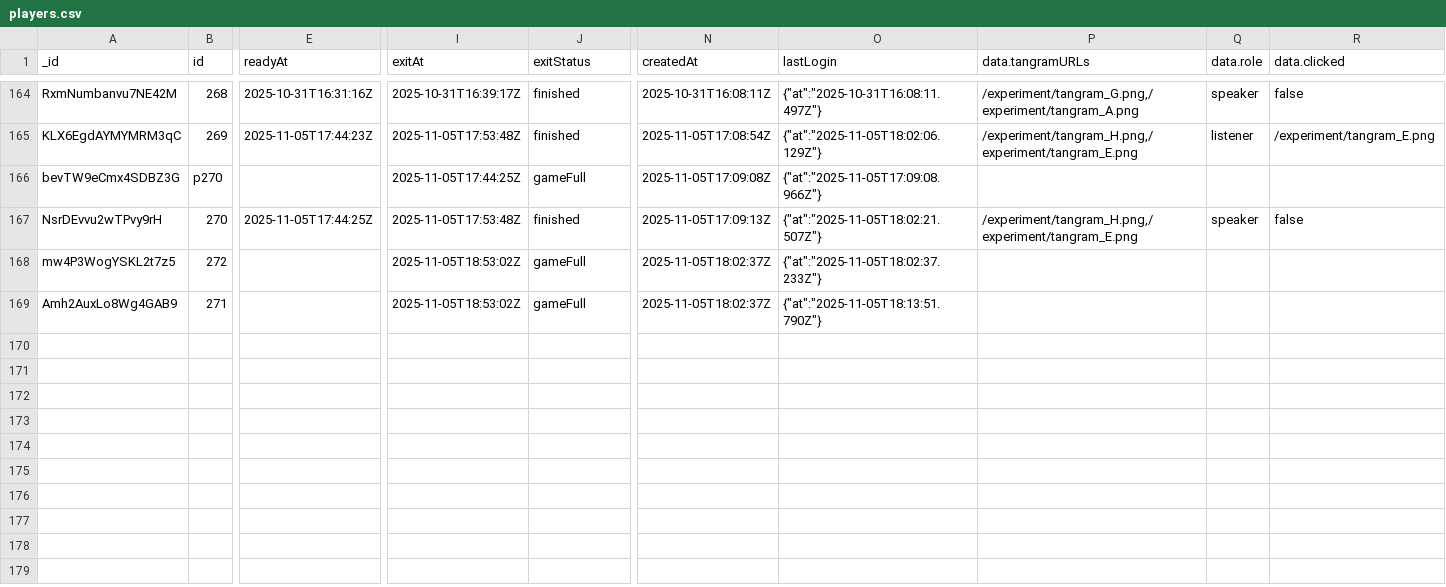
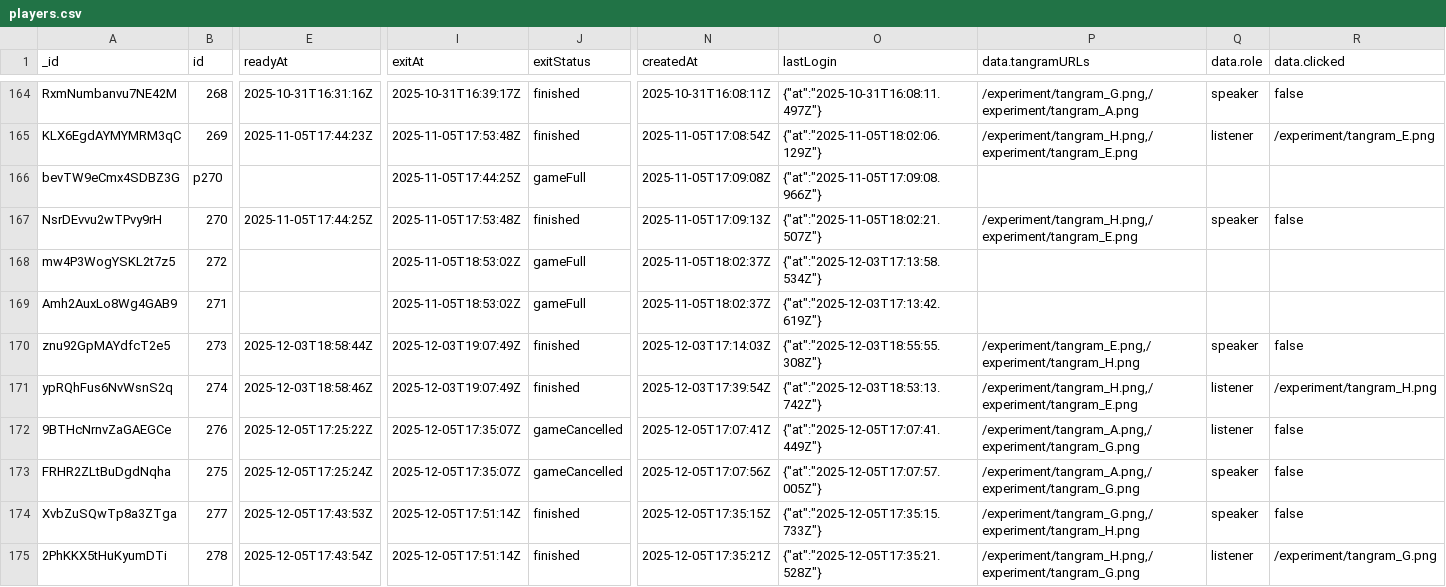
Before and after one commit to vboyce/kid-tangrams, a CSV file: data/expt_3/players.csv, drawn as a sheet; only a part is shown, gaps mark what is left out; rows hold the shown columns only; the diff covers the shown part only; the diff names each change by its address in the sheet, - before the commit and + after, or states it on an @@ line.

```diff
--- a/data/expt_3/players.csv
+++ b/data/expt_3/players.csv
-O168 (lastLogin): {"at":"2025-11-05T18:02:37.233Z"}
+O168 (lastLogin): {"at":"2025-12-03T17:13:58.534Z"}
-O169 (lastLogin): {"at":"2025-11-05T18:13:51.790Z"}
+O169 (lastLogin): {"at":"2025-12-03T17:13:42.619Z"}
+row 170: znu92GpMAYdfcT2e5 | 273 | 2025-12-03T18:58:44Z | 2025-12-03T19:07:49Z | finished | 2025-12-03T17:14:03Z | {"at":"2025-12-03T18:55:55.308Z"} | /experiment/tangram_E.png,/experiment/tangram_H.png | speaker | false
+row 171: ypRQhFus6NvWsnS2q | 274 | 2025-12-03T18:58:46Z | 2025-12-03T19:07:49Z | finished | 2025-12-03T17:39:54Z | {"at":"2025-12-03T18:53:13.742Z"} | /experiment/tangram_H.png,/experiment/tangram_E.png | listener | /experiment/tangram_H.png
+row 172: 9BTHcNrnvZaGAEGCe | 276 | 2025-12-05T17:25:22Z | 2025-12-05T17:35:07Z | gameCancelled | 2025-12-05T17:07:41Z | {"at":"2025-12-05T17:07:41.449Z"} | /experiment/tangram_A.png,/experiment/tangram_G.png | listener | false
+row 173: FRHR2ZLtBuDgdNqha | 275 | 2025-12-05T17:25:24Z | 2025-12-05T17:35:07Z | gameCancelled | 2025-12-05T17:07:56Z | {"at":"2025-12-05T17:07:57.005Z"} | /experiment/tangram_A.png,/experiment/tangram_G.png | speaker | false
+row 174: XvbZuSQwTp8a3ZTga | 277 | 2025-12-05T17:43:53Z | 2025-12-05T17:51:14Z | finished | 2025-12-05T17:35:15Z | {"at":"2025-12-05T17:35:15.733Z"} | /experiment/tangram_G.png,/experiment/tangram_H.png | speaker | false
+row 175: 2PhKKX5tHuKyumDTi | 278 | 2025-12-05T17:43:54Z | 2025-12-05T17:51:14Z | finished | 2025-12-05T17:35:21Z | {"at":"2025-12-05T17:35:21.528Z"} | /experiment/tangram_H.png,/experiment/tangram_G.png | listener | /experiment/tangram_G.png
```
Also changed, not shown: 8 added rows and 2 edited cells elsewhere in this file, data/expt_3/clean_demog.csv, data/expt_3/link_transcripts.csv, 55 other files.
